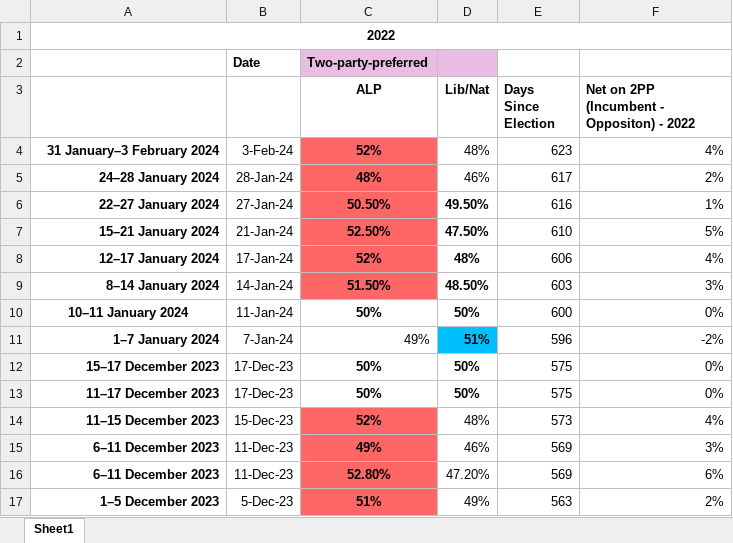
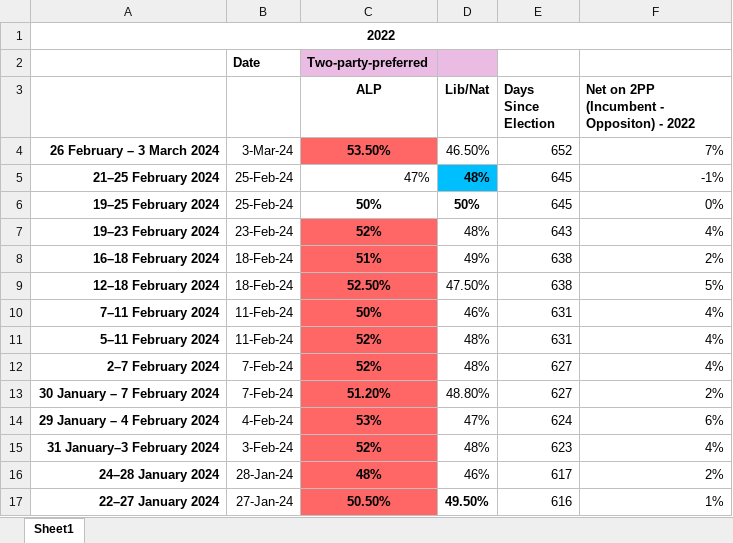
Before and after one commit to schmilly/schmilly.github.io, an Excel workbook: 2PP Net/2022.xlsx, sheet Sheet1, drawn as a sheet; only a part is shown; the shorter side is filled out with more unchanged rows; values as stored, in another font and other column widths than the file's, no borders; the diff names each change by its address in the sheet, - before the commit and + after, or states it on an @@ line.

```diff
--- a/2PP Net/2022.xlsx (sheet Sheet1)
+++ b/2PP Net/2022.xlsx (sheet Sheet1)
+row 4: 26 February – 3 March 2024 | 3-Mar-24 | 53.50% | 46.50% | 652 | 7%
+row 5: 21–25 February 2024 | 25-Feb-24 | 47% | 48% | 645 | -1%
+row 6: 19–25 February 2024 | 25-Feb-24 | 50% | 50% | 645 | 0%
+row 7: 19–23 February 2024 | 23-Feb-24 | 52% | 48% | 643 | 4%
+row 8: 16–18 February 2024 | 18-Feb-24 | 51% | 49% | 638 | 2%
+row 9: 12–18 February 2024 | 18-Feb-24 | 52.50% | 47.50% | 638 | 5%
+row 10: 7–11 February 2024 | 11-Feb-24 | 50% | 46% | 631 | 4%
+row 11: 5–11 February 2024 | 11-Feb-24 | 52% | 48% | 631 | 4%
+row 12: 2–7 February 2024 | 7-Feb-24 | 52% | 48% | 627 | 4%
+row 13: 30 January – 7 February 2024 | 7-Feb-24 | 51.20% | 48.80% | 627 | 2%
+row 14: 29 January – 4 February 2024 | 4-Feb-24 | 53% | 47% | 624 | 6%
```
Also changed, not shown: 5 other files.
